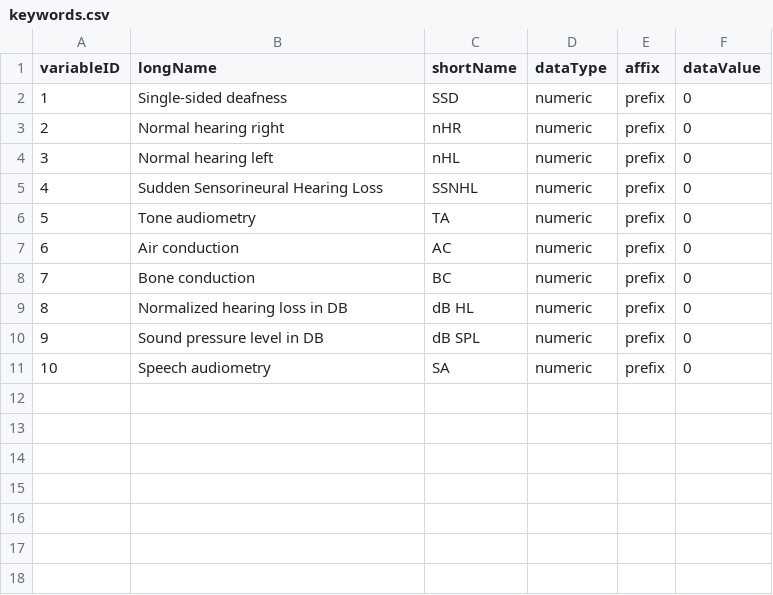
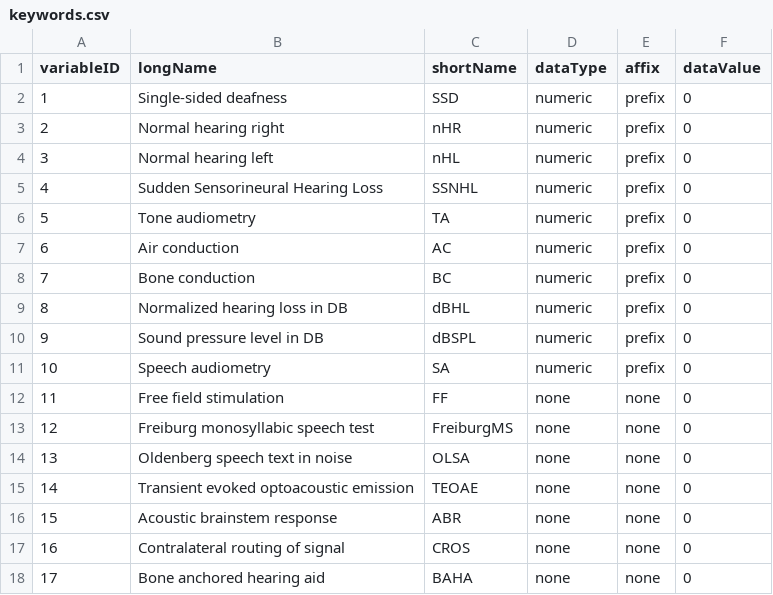
Before and after one commit to vanand23/med-data, a CSV file: src/main/resources/keywords.csv, drawn as a sheet.

Commit message:
slightly janky keyword table

```diff
--- a/src/main/resources/keywords.csv
+++ b/src/main/resources/keywords.csv
@@ -8,4 +8,11 @@
 7,Bone conduction,BC,numeric,prefix,0
-8,Normalized hearing loss in DB,dB HL,numeric,prefix,0
-9,Sound pressure level in DB,dB SPL,numeric,prefix,0
+8,Normalized hearing loss in DB,dBHL,numeric,prefix,0
+9,Sound pressure level in DB,dBSPL,numeric,prefix,0
 10,Speech audiometry,SA,numeric,prefix,0
+11,Free field stimulation,FF,none,none,0
+12,Freiburg monosyllabic speech test,FreiburgMS,none,none,0
+13,Oldenberg speech text in noise,OLSA,none,none,0
+14,Transient evoked optoacoustic emission,TEOAE,none,none,0
+15,Acoustic brainstem response,ABR,none,none,0
+16,Contralateral routing of signal,CROS,none,none,0
+17,Bone anchored hearing aid,BAHA,none,none,0
```
Also changed, not shown: src/main/resources/experiments.csv, 9 other files.
